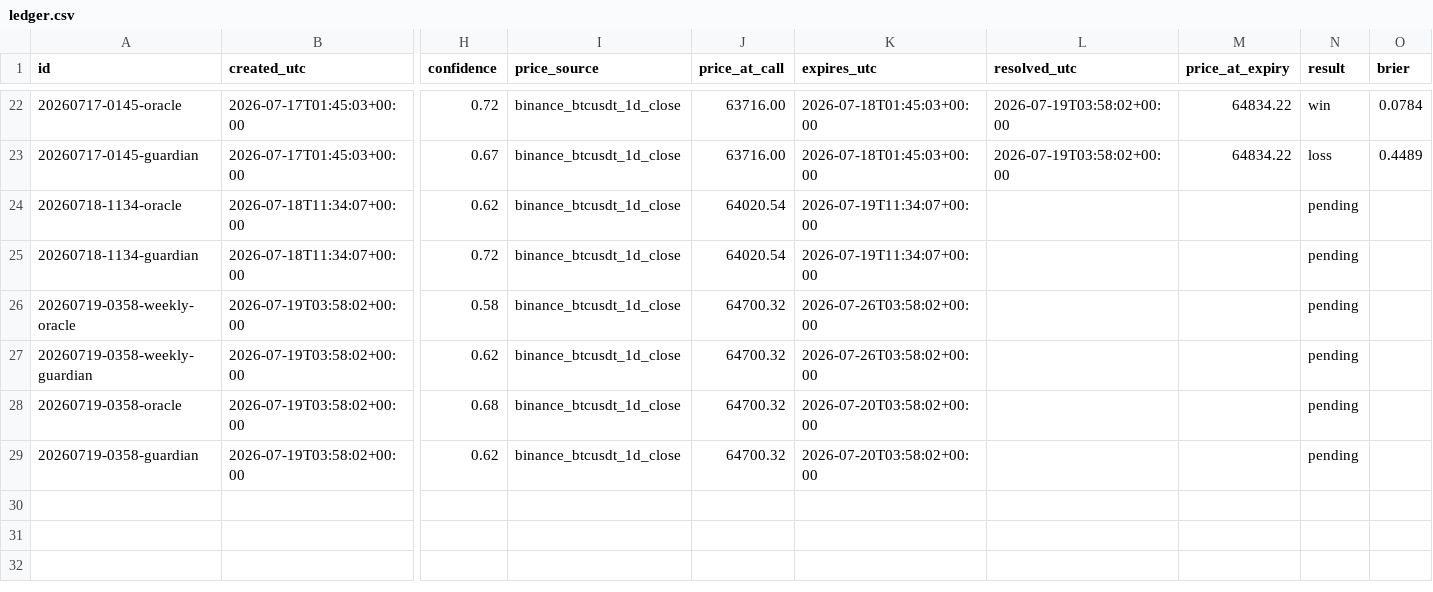
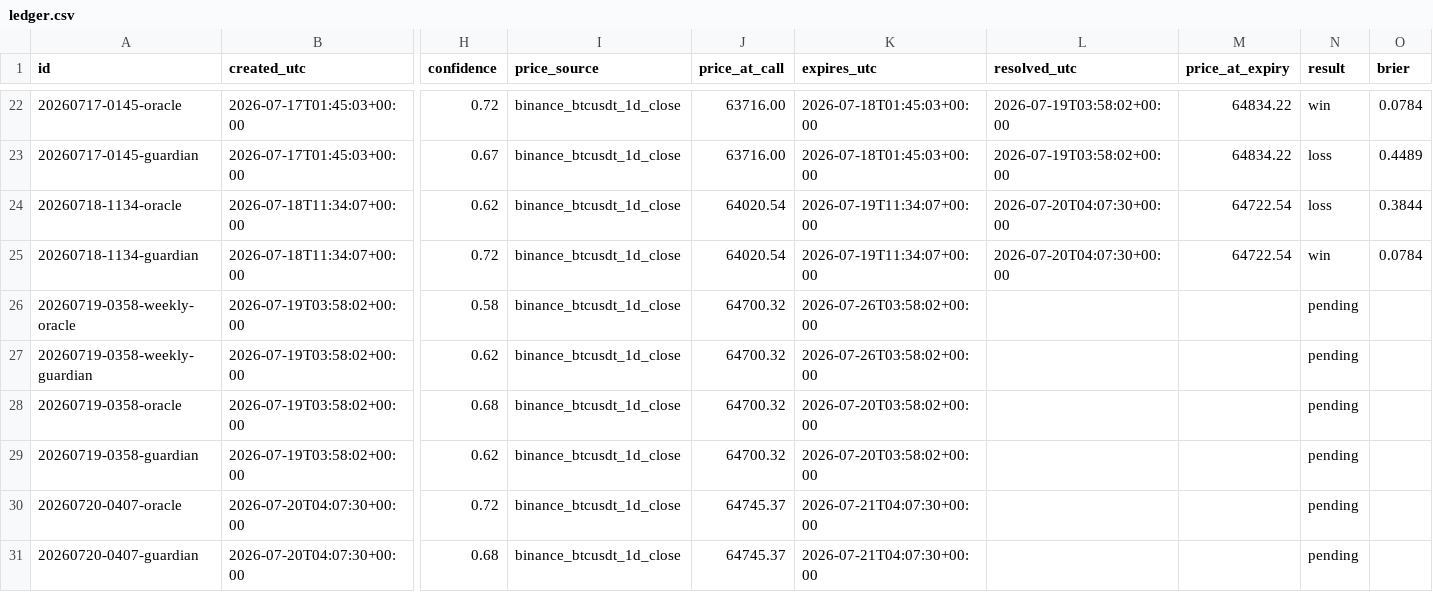
Before and after one commit to AlexandreMortreux/the-room, a CSV file: ledger.csv, drawn as a sheet; only a part is shown, gaps mark what is left out; rows hold the shown columns only; the diff names each change by its address in the sheet, - before the commit and + after, or states it on an @@ line.

Commit message:
ledger: daily update 2026-07-20

```diff
--- a/ledger.csv
+++ b/ledger.csv
-L24:L25 (resolved_utc): (empty)
+L24:L25 (resolved_utc): 2026-07-20T04:07:30+00:00
-M24:M25 (price_at_expiry): (empty)
+M24:M25 (price_at_expiry): 64722.54
-N24 (result): pending
+N24 (result): loss
-O24 (brier): (empty)
+O24 (brier): 0.3844
-N25 (result): pending
+N25 (result): win
-O25 (brier): (empty)
+O25 (brier): 0.0784
+row 30: 20260720-0407-oracle | 2026-07-20T04:07:30+00:00 | 0.72 | binance_btcusdt_1d_close | 64745.37 | 2026-07-21T04:07:30+00:00 |  |  | pending
+row 31: 20260720-0407-guardian | 2026-07-20T04:07:30+00:00 | 0.68 | binance_btcusdt_1d_close | 64745.37 | 2026-07-21T04:07:30+00:00 |  |  | pending
```
